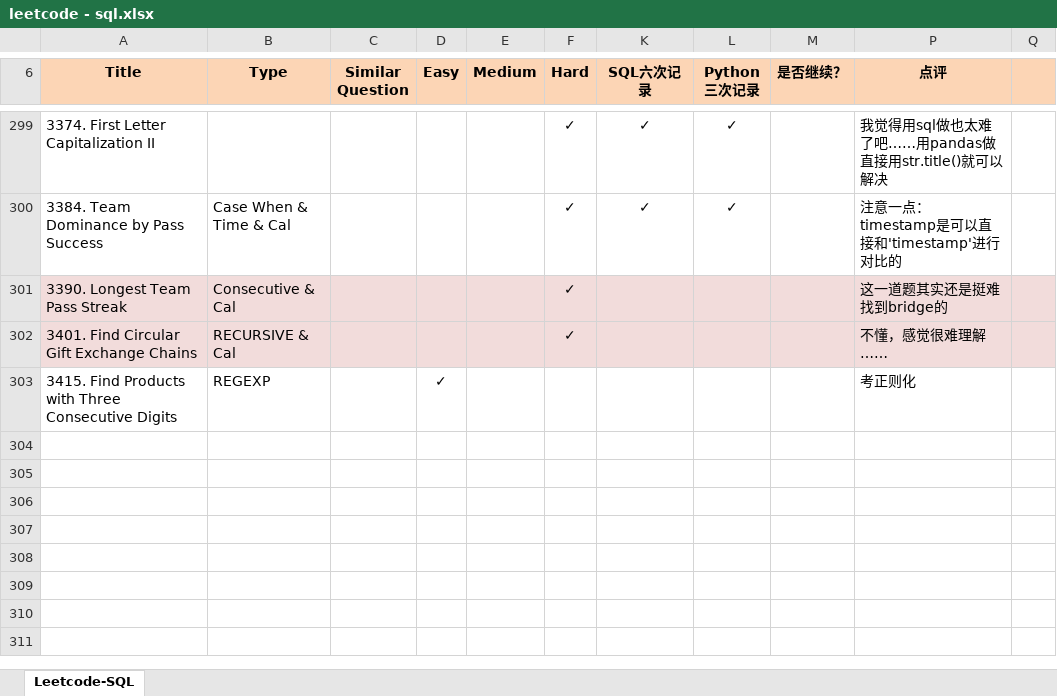
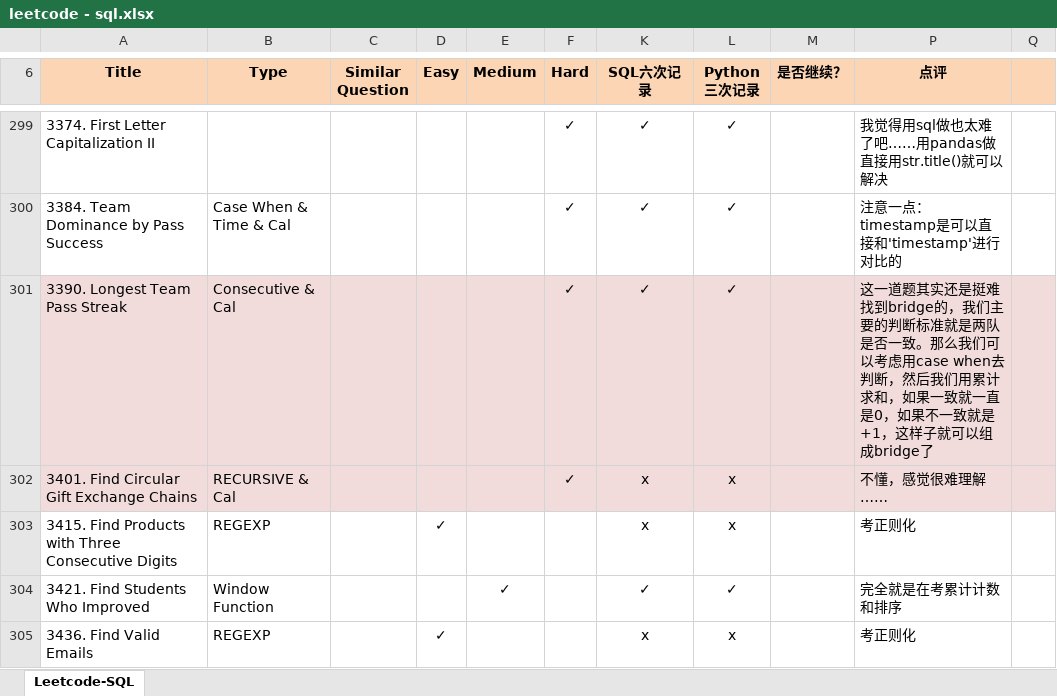
Before and after one commit to Jeanzw/LeetCode_Practice, an Excel workbook: SQL/leetcode - sql.xlsx, sheet Leetcode-SQL, drawn as a sheet; only a part is shown, gaps mark what is left out; values as stored, in another font and other column widths than the file's, no borders; the diff names each change by its address in the sheet, - before the commit and + after, or states it on an @@ line.

```diff
--- a/SQL/leetcode - sql.xlsx (sheet Leetcode-SQL)
+++ b/SQL/leetcode - sql.xlsx (sheet Leetcode-SQL)
-K301 (SQL六次记录): (empty)
+K301 (SQL六次记录): ✓
-L301 (Python 三次记录): (empty)
+L301 (Python 三次记录): ✓
-P301 (点评): …找到bridge的
+P301 (点评): …找到bridge的，我们主要的判断标准就是两队是否一致。那么我们可以考虑用case when去判断，然后我们用累计求和，如果一致就一直是0，如果不一致就是+1，这样子就可以组成bridge了
-K302:K303 (SQL六次记录): (empty)
+K302:K303 (SQL六次记录): x
-L302:L303 (Python 三次记录): (empty)
+L302:L303 (Python 三次记录): x
+row 304: 3421. Find Students Who Improved | Window Function |  |  | ✓ |  | ✓ | ✓ |  | 完全就是在考累计计数和排序
+row 305: 3436. Find Valid Emails | REGEXP |  | ✓ |  |  | x | x |  | 考正则化
```
Also changed, not shown: 5 other files.
